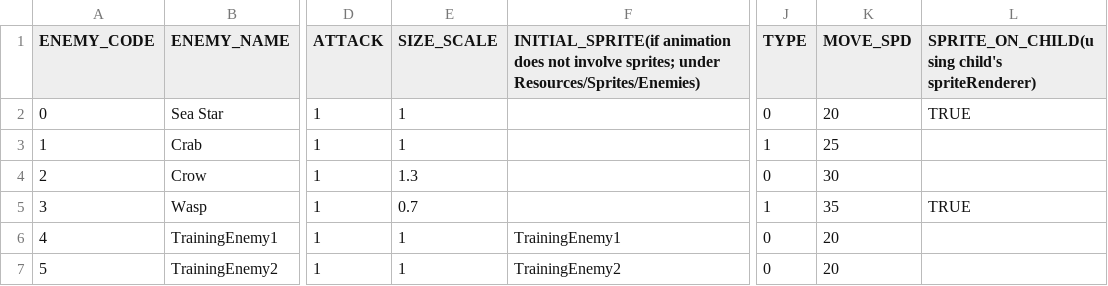
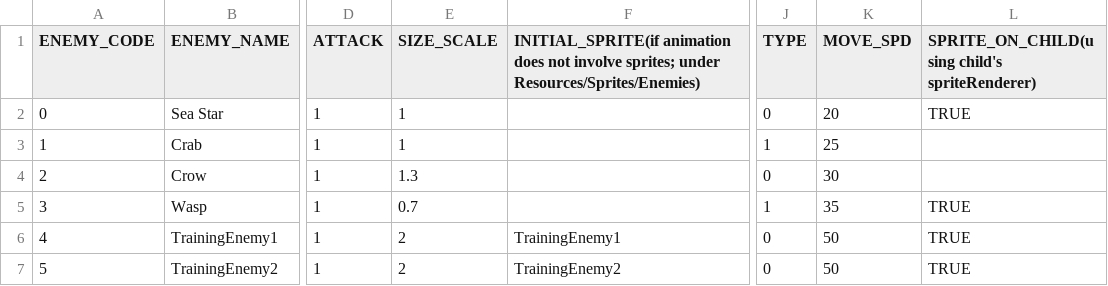
Before and after one commit to GillianYue/Bubbla, a CSV file: Assets/CSV/Enemies.csv, drawn as a sheet; only a part is shown, gaps mark what is left out; the diff names each change by its address in the sheet, - before the commit and + after, or states it on an @@ line.

```diff
--- a/Assets/CSV/Enemies.csv
+++ b/Assets/CSV/Enemies.csv
-E6:E7 (SIZE_SCALE): 1
+E6:E7 (SIZE_SCALE): 2
-K6:K7 (MOVE_SPD): 20
+K6:K7 (MOVE_SPD): 50
-L6:L7: (empty)
+L6:L7: TRUE
```
Also changed, not shown: Assets/CSV/demo1_forest.csv, Assets/Resources/Quests/Setup/testUseScript.csv, 8 other files.
